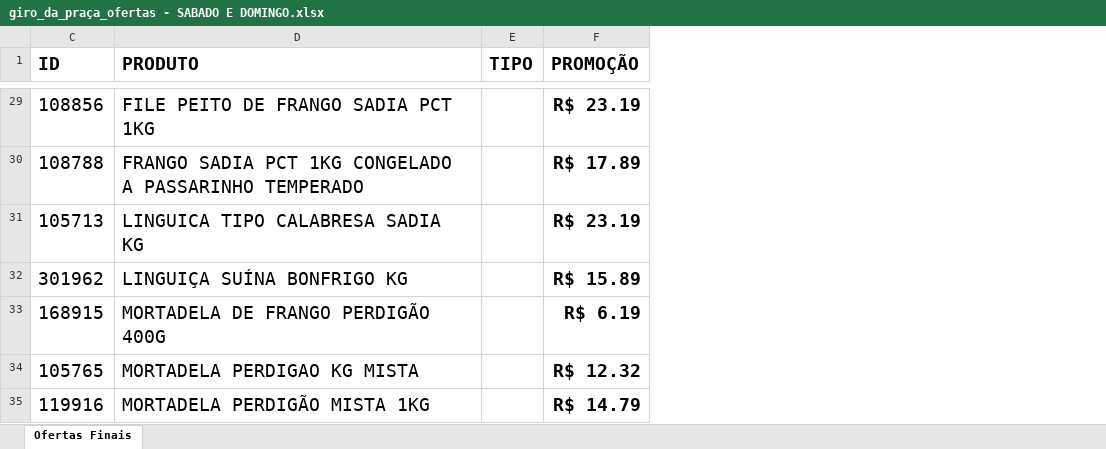
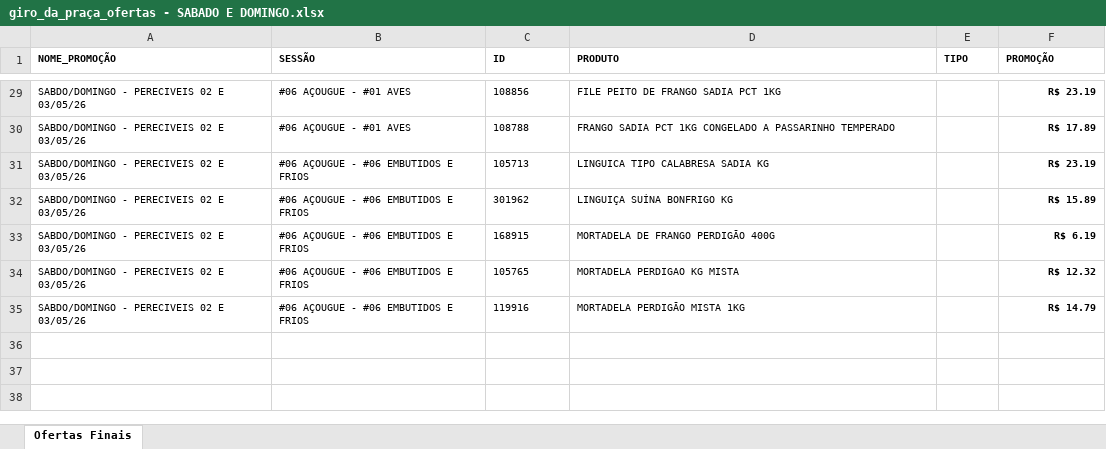
Before and after one commit to geisson/automacao_giro_ofertas, an Excel workbook: giro_da_praça_ofertas - SABADO E DOMINGO.xlsx, sheet Ofertas Finais, drawn as a sheet; only a part is shown, gaps mark what is left out; values as stored, in another font and other column widths than the file's, no borders; the diff covers the shown part only; the diff names each change by its address in the sheet, - before the commit and + after, or states it on an @@ line.

```diff
--- a/giro_da_praça_ofertas - SABADO E DOMINGO.xlsx (sheet Ofertas Finais)
+++ b/giro_da_praça_ofertas - SABADO E DOMINGO.xlsx (sheet Ofertas Finais)
@@ column A (NOME_PROMOÇÃO) unhidden, rows 29-35: all SABDO/DOMINGO - PERECIVEIS 02 E 03/05/26 @@
@@ column B (SESSÃO) unhidden, rows 29-35: #06 AÇOUGUE - #01 AVES | #06 AÇOUGUE - #01 AVES | #06 AÇOUGUE - #06 EMBUTIDOS E FRIOS | #06 AÇOUGUE - #06 EMBUTIDOS E FRIOS | #06 AÇOUGUE - #06 EMBUTIDOS E FRIOS | #06 AÇOUGUE - #06 EMBUTIDOS E FRIOS | #06 AÇOUGUE - #06 EMBUTIDOS E FRIOS @@
@@ C1:F1 text size: smaller @@
@@ C29:D35 text size: smaller @@
@@ F29:F35 text size: smaller @@
```
Also changed, not shown: cell formats elsewhere in this sheet.
